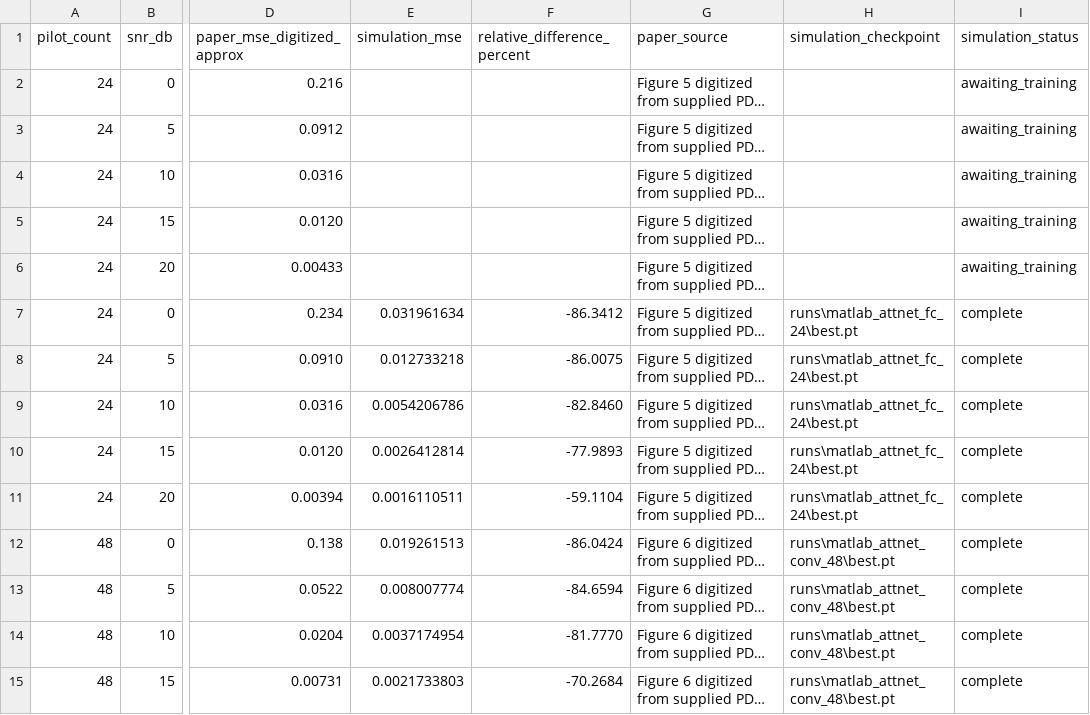
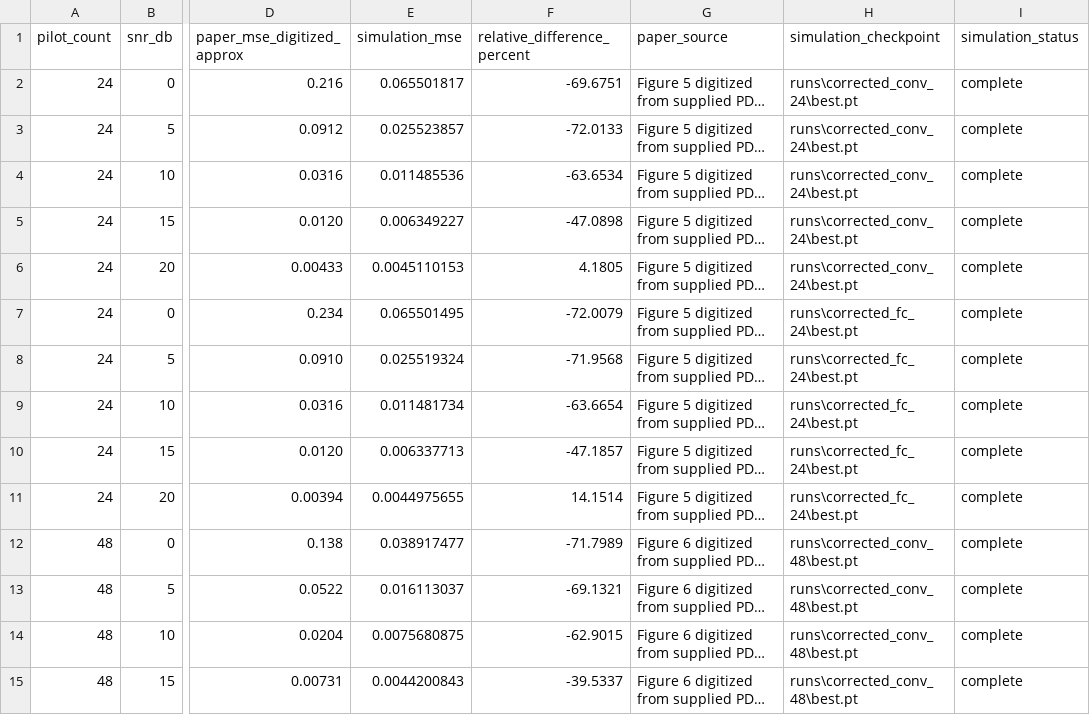
Before and after one commit to Ayush-Sawarn/MTP, a CSV file: paper_vs_simulation_metrics.csv, drawn as a sheet; only a part is shown, gaps mark what is left out; long unchanged cells end in …; the diff covers the shown part only; the diff names each change by its address in the sheet, - before the commit and + after, or states it on an @@ line.

```diff
--- a/paper_vs_simulation_metrics.csv
+++ b/paper_vs_simulation_metrics.csv
-E2 (simulation_mse): (empty)
+E2 (simulation_mse): 0.065501817
-F2 (relative_difference_percent): (empty)
+F2 (relative_difference_percent): -69.6751
-H2:H6 (simulation_checkpoint): (empty)
+H2:H6 (simulation_checkpoint): runs\corrected_conv_24\best.pt
-I2:I6 (simulation_status): awaiting_training
+I2:I6 (simulation_status): complete
-E3 (simulation_mse): (empty)
+E3 (simulation_mse): 0.025523857
-F3 (relative_difference_percent): (empty)
+F3 (relative_difference_percent): -72.0133
-E4 (simulation_mse): (empty)
+E4 (simulation_mse): 0.011485536
-F4 (relative_difference_percent): (empty)
+F4 (relative_difference_percent): -63.6534
-E5 (simulation_mse): (empty)
+E5 (simulation_mse): 0.006349227
-F5 (relative_difference_percent): (empty)
+F5 (relative_difference_percent): -47.0898
-E6 (simulation_mse): (empty)
+E6 (simulation_mse): 0.0045110153
-F6 (relative_difference_percent): (empty)
+F6 (relative_difference_percent): 4.1805
-E7 (simulation_mse): 0.031961634
+E7 (simulation_mse): 0.065501495
-F7 (relative_difference_percent): -86.3412
+F7 (relative_difference_percent): -72.0079
-H7:H11 (simulation_checkpoint): runs\matlab_attnet_fc_24\best.pt
+H7:H11 (simulation_checkpoint): runs\corrected_fc_24\best.pt
-E8 (simulation_mse): 0.012733218
+E8 (simulation_mse): 0.025519324
-F8 (relative_difference_percent): -86.0075
+F8 (relative_difference_percent): -71.9568
-E9 (simulation_mse): 0.0054206786
+E9 (simulation_mse): 0.011481734
-F9 (relative_difference_percent): -82.8460
+F9 (relative_difference_percent): -63.6654
-E10 (simulation_mse): 0.0026412814
+E10 (simulation_mse): 0.006337713
-F10 (relative_difference_percent): -77.9893
+F10 (relative_difference_percent): -47.1857
-E11 (simulation_mse): 0.0016110511
+E11 (simulation_mse): 0.0044975655
-F11 (relative_difference_percent): -59.1104
+F11 (relative_difference_percent): 14.1514
-E12 (simulation_mse): 0.019261513
+E12 (simulation_mse): 0.038917477
-F12 (relative_difference_percent): -86.0424
+F12 (relative_difference_percent): -71.7989
-H12:H15 (simulation_checkpoint): runs\matlab_attnet_conv_48\best.pt
+H12:H15 (simulation_checkpoint): runs\corrected_conv_48\best.pt
-E13 (simulation_mse): 0.008007774
+E13 (simulation_mse): 0.016113037
-F13 (relative_difference_percent): -84.6594
+F13 (relative_difference_percent): -69.1321
-E14 (simulation_mse): 0.0037174954
+E14 (simulation_mse): 0.0075680875
-F14 (relative_difference_percent): -81.7770
+F14 (relative_difference_percent): -62.9015
-E15 (simulation_mse): 0.0021733803
+E15 (simulation_mse): 0.0044200843
-F15 (relative_difference_percent): -70.2684
+F15 (relative_difference_percent): -39.5337
```
Also changed, not shown: 23 edited cells elsewhere in this file, 4 other files.
